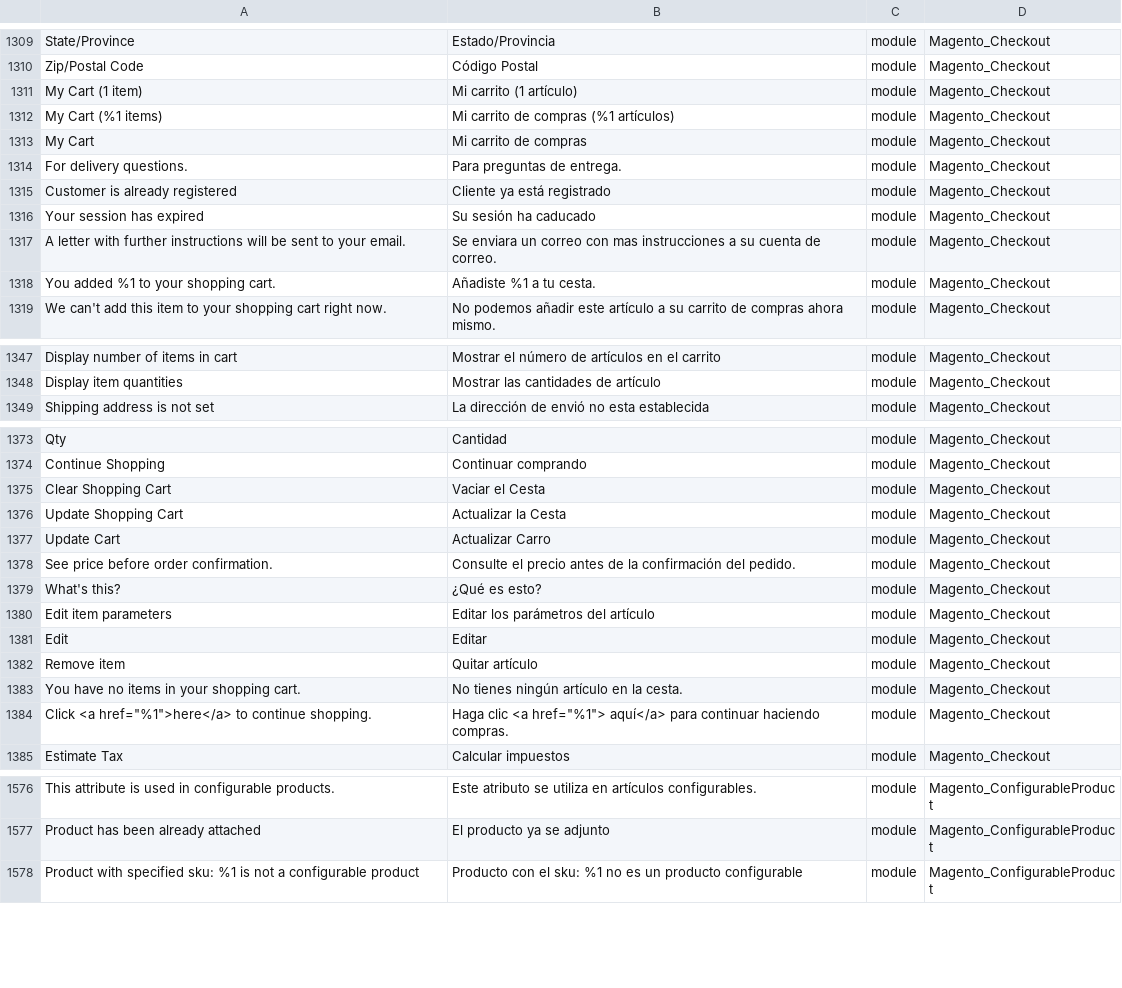
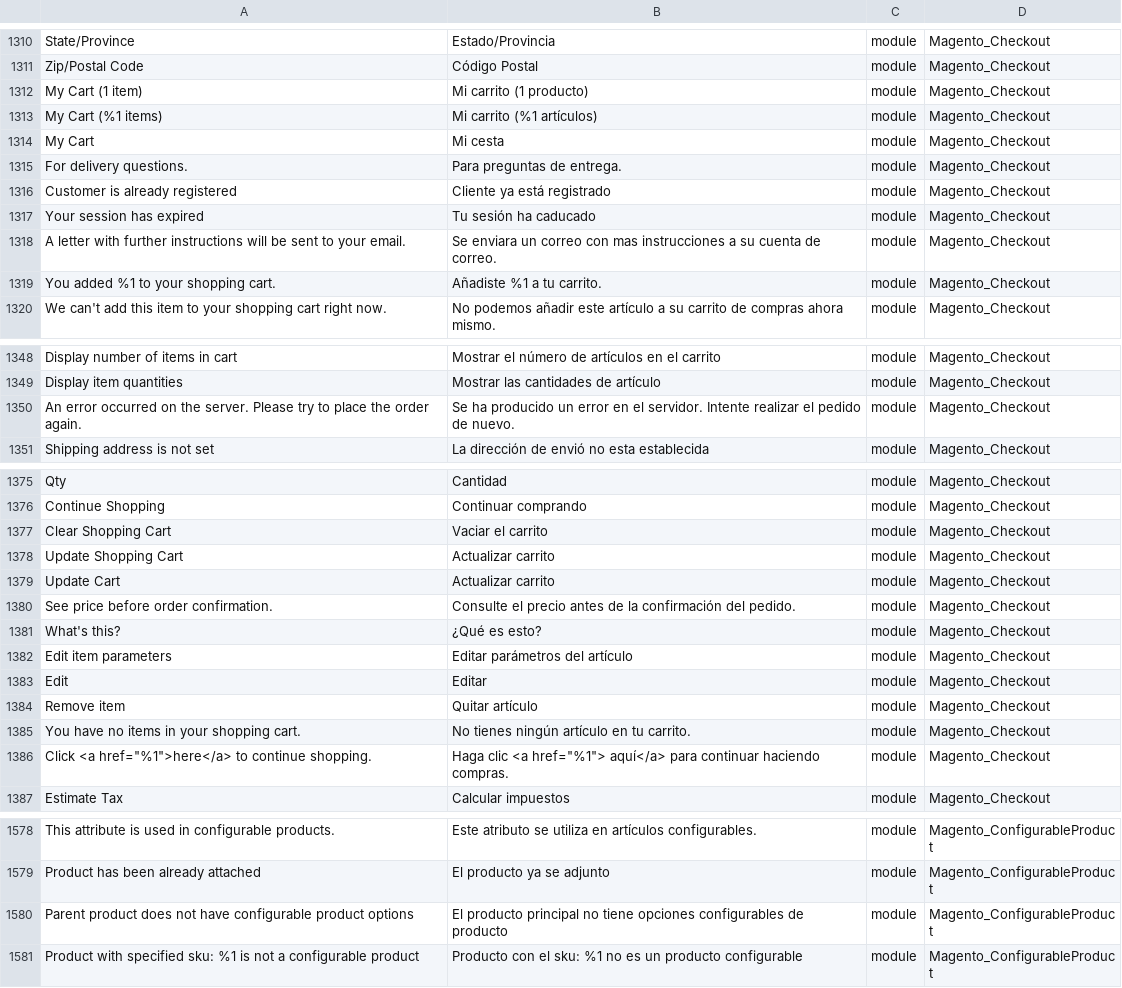
Before and after one commit to onestic/language_es_es, a CSV file: es_ES.csv, drawn as a sheet; only a part is shown, gaps mark what is left out; addresses are those after the commit; the diff covers the shown part only; the diff names each change by its address in the sheet, - before the commit and + after, or states it on an @@ line.

```diff
--- a/es_ES.csv
+++ b/es_ES.csv
-B1312: Mi carrito (1 artículo)
+B1312: Mi carrito (1 producto)
-B1313: Mi carrito de compras (%1 artículos)
+B1313: Mi carrito (%1 artículos)
-B1314: Mi carrito de compras
+B1314: Mi cesta
-B1317: Su sesión ha caducado
+B1317: Tu sesión ha caducado
-B1319: Añadiste %1 a tu cesta.
+B1319: Añadiste %1 a tu carrito.
+row 1350: An error occurred on the server. Please try to place the order again. | Se ha producido un error en el servidor. Intente realizar el pedido de nuevo. | module | Magento_Checkout
-B1377: Vaciar el Cesta
+B1377: Vaciar el carrito
-B1378: Actualizar la Cesta
+B1378: Actualizar carrito
-B1379: Actualizar Carro
+B1379: Actualizar carrito
-B1382: Editar los parámetros del artículo
+B1382: Editar parámetros del artículo
-B1385: No tienes ningún artículo en la cesta.
+B1385: No tienes ningún artículo en tu carrito.
+row 1580: Parent product does not have configurable product options | El producto principal no tiene opciones configurables de producto | module | Magento_ConfigurableProduct
```
Also changed, not shown: 12 added rows, 2 removed rows and 54 edited cells elsewhere in this file, 1 other file.
